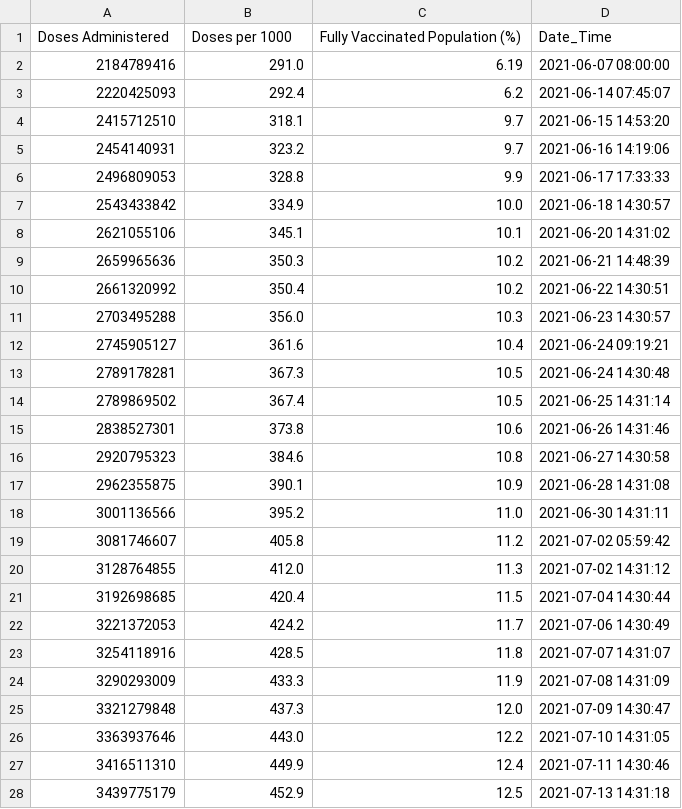
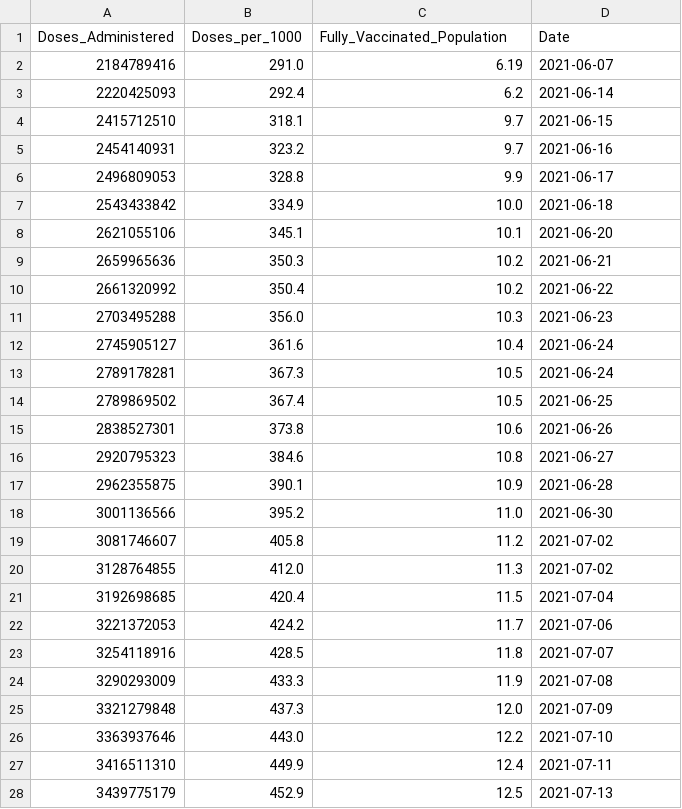
Before and after one commit to brunaalvesws/Projeto2-Estatistica, a CSV file: world_time_series.csv, drawn as a sheet; only a part is shown; the diff covers the shown part only.

```diff
--- a/world_time_series.csv
+++ b/world_time_series.csv
@@ -1,28 +1,28 @@
-Doses Administered,Doses per 1000,Fully Vaccinated Population (%),Date_Time
-2184789416,291.0,6.19,2021-06-07 08:00:00
-2220425093,292.4,6.2,2021-06-14 07:45:07
-2415712510,318.1,9.7,2021-06-15 14:53:20
-2454140931,323.2,9.7,2021-06-16 14:19:06
-2496809053,328.8,9.9,2021-06-17 17:33:33
-2543433842,334.9,10.0,2021-06-18 14:30:57
-2621055106,345.1,10.1,2021-06-20 14:31:02
-2659965636,350.3,10.2,2021-06-21 14:48:39
-2661320992,350.4,10.2,2021-06-22 14:30:51
-2703495288,356.0,10.3,2021-06-23 14:30:57
-2745905127,361.6,10.4,2021-06-24 09:19:21
-2789178281,367.3,10.5,2021-06-24 14:30:48
-2789869502,367.4,10.5,2021-06-25 14:31:14
-2838527301,373.8,10.6,2021-06-26 14:31:46
-2920795323,384.6,10.8,2021-06-27 14:30:58
-2962355875,390.1,10.9,2021-06-28 14:31:08
-3001136566,395.2,11.0,2021-06-30 14:31:11
-3081746607,405.8,11.2,2021-07-02 05:59:42
-3128764855,412.0,11.3,2021-07-02 14:31:12
-3192698685,420.4,11.5,2021-07-04 14:30:44
-3221372053,424.2,11.7,2021-07-06 14:30:49
-3254118916,428.5,11.8,2021-07-07 14:31:07
-3290293009,433.3,11.9,2021-07-08 14:31:09
-3321279848,437.3,12.0,2021-07-09 14:30:47
-3363937646,443.0,12.2,2021-07-10 14:31:05
-3416511310,449.9,12.4,2021-07-11 14:30:46
-3439775179,452.9,12.5,2021-07-13 14:31:18
+Doses_Administered,Doses_per_1000,Fully_Vaccinated_Population,Date
+2184789416,291.0,6.19,2021-06-07
+2220425093,292.4,6.2,2021-06-14
+2415712510,318.1,9.7,2021-06-15
+2454140931,323.2,9.7,2021-06-16
+2496809053,328.8,9.9,2021-06-17
+2543433842,334.9,10.0,2021-06-18
+2621055106,345.1,10.1,2021-06-20
+2659965636,350.3,10.2,2021-06-21
+2661320992,350.4,10.2,2021-06-22
+2703495288,356.0,10.3,2021-06-23
+2745905127,361.6,10.4,2021-06-24
+2789178281,367.3,10.5,2021-06-24
+2789869502,367.4,10.5,2021-06-25
+2838527301,373.8,10.6,2021-06-26
+2920795323,384.6,10.8,2021-06-27
+2962355875,390.1,10.9,2021-06-28
+3001136566,395.2,11.0,2021-06-30
+3081746607,405.8,11.2,2021-07-02
+3128764855,412.0,11.3,2021-07-02
+3192698685,420.4,11.5,2021-07-04
+3221372053,424.2,11.7,2021-07-06
+3254118916,428.5,11.8,2021-07-07
+3290293009,433.3,11.9,2021-07-08
+3321279848,437.3,12.0,2021-07-09
+3363937646,443.0,12.2,2021-07-10
+3416511310,449.9,12.4,2021-07-11
+3439775179,452.9,12.5,2021-07-13
```
Also changed, not shown: 21 edited cells elsewhere in this file, 2 other files.
